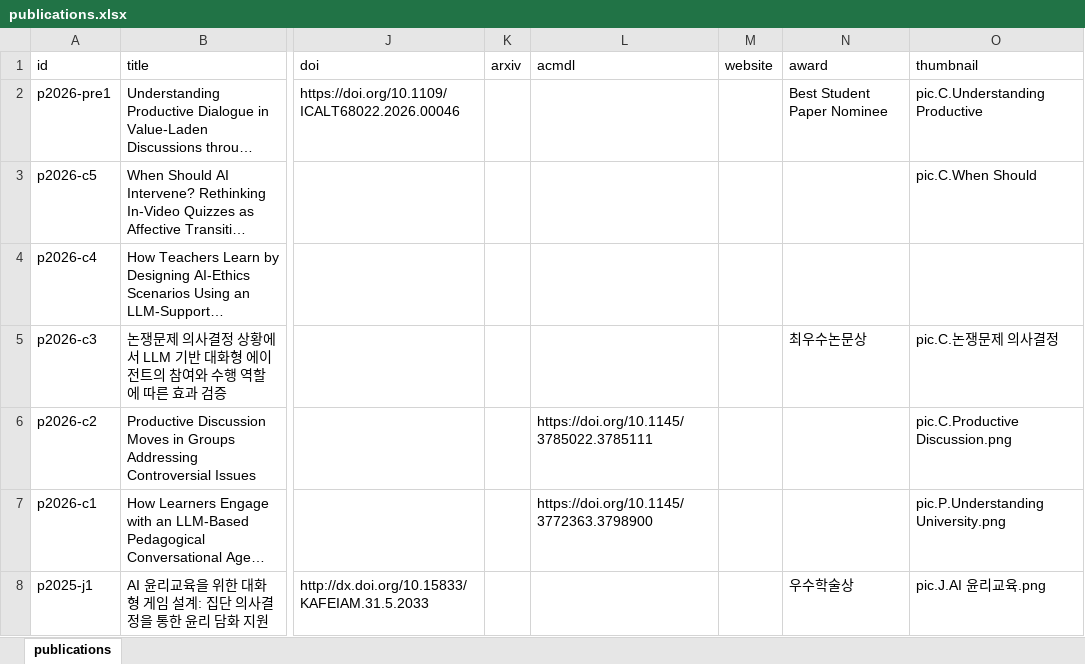
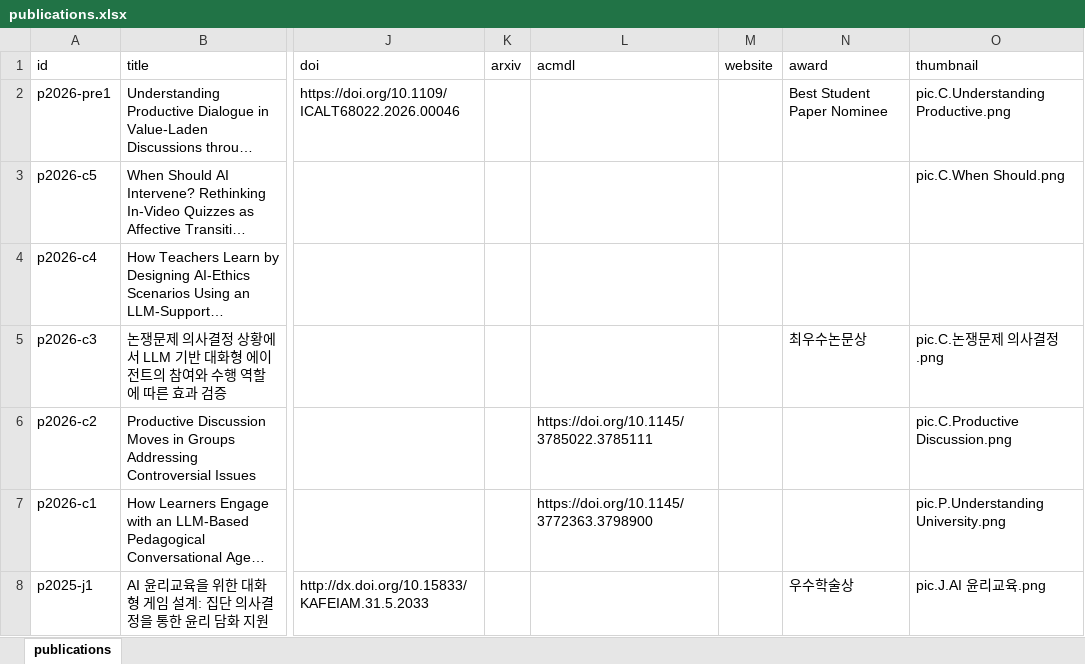
Before and after one commit to kyuw0nkim/kyuw0nkim.github.io, an Excel workbook: data/publications.xlsx, sheet publications, drawn as a sheet; only a part is shown, gaps mark what is left out; long unchanged cells end in …; values as stored, in another font and other column widths than the file's, no borders; the diff names each change by its address in the sheet, - before the commit and + after, or states it on an @@ line.

Commit message:
update thumbnails 3

```diff
--- a/data/publications.xlsx (sheet publications)
+++ b/data/publications.xlsx (sheet publications)
-O2 (thumbnail): pic.C.Understanding Productive
+O2 (thumbnail): pic.C.Understanding Productive.png
-O3 (thumbnail): pic.C.When Should
+O3 (thumbnail): pic.C.When Should.png
-O5 (thumbnail): pic.C.논쟁문제 의사결정
+O5 (thumbnail): pic.C.논쟁문제 의사결정.png
```
